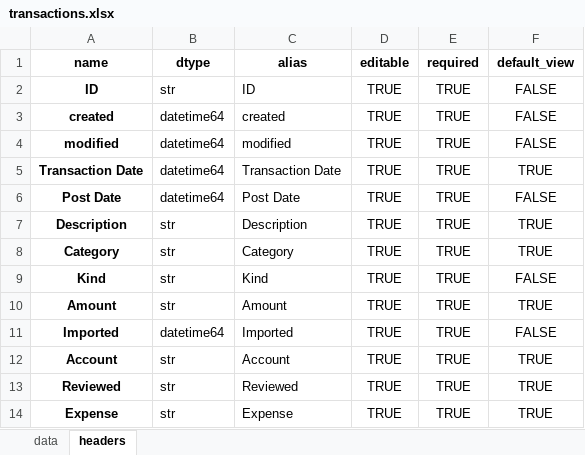
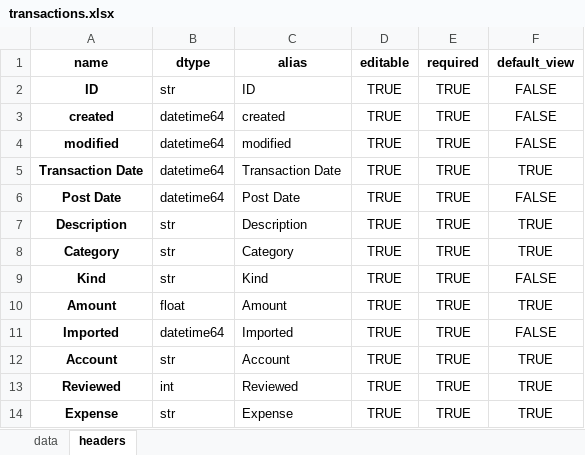
Before and after one commit to datagangstar/Nex, an Excel workbook: datasets/transactions.xlsx, sheet headers, drawn as a sheet; values as stored, in another font and other column widths than the file's, no borders; the diff names each change by its address in the sheet, - before the commit and + after, or states it on an @@ line.

Commit message:
dropColumns, int and float type table support

```diff
--- a/datasets/transactions.xlsx (sheet headers)
+++ b/datasets/transactions.xlsx (sheet headers)
-B10 (dtype): str
+B10 (dtype): float
-B13 (dtype): str
+B13 (dtype): int
```
Also changed, not shown: sheet data, 2 other files.
